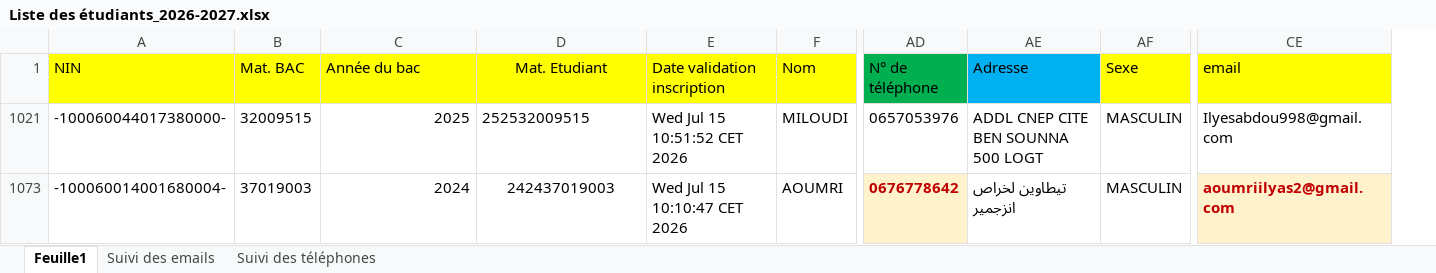
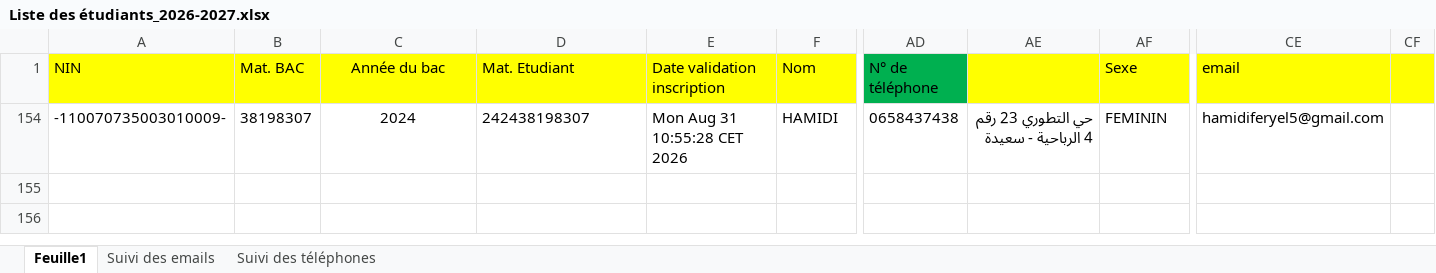
Before and after one commit to EDT-ELT-DEPARTMENT/Stages-professionnels_FGE-2026-2027, an Excel workbook: Liste des étudiants_2026-2027.xlsx, sheet Feuille1, drawn as a sheet; only a part is shown, gaps mark what is left out; values as stored, in another font and other column widths than the file's, no borders; removed rows and columns are numbered as before the commit, all else as after; rows hold the shown columns only; the diff names each change by its address in the sheet, - before the commit and + after, or states it on an @@ line.

Commit message:
Add files via upload

```diff
--- a/Liste des étudiants_2026-2027.xlsx (sheet Feuille1)
+++ b/Liste des étudiants_2026-2027.xlsx (sheet Feuille1)
-column AE (Adresse), empty
+column AE, empty
+column CF, empty
-C1 alignment: left
+C1 alignment: center
-D1 alignment: center
+D1 alignment: left
@@ row 1021 hidden: -100060044017380000- | 32009515 | 2025 | 252532009515 | Wed Jul 15 10:51:52 CET 2026 | MILOUDI | 0657053976 | ADDL CNEP CITE BEN SOUNNA 500 LOGT | MASCULIN | Ilyesabdou998@gmail.com @@
@@ row 1073 hidden: -100060014001680004- | 37019003 | 2024 | 242437019003 | Wed Jul 15 10:10:47 CET 2026 | AOUMRI | 0676778642 | تيطاوين لخراص انزجمير | MASCULIN | aoumriilyas2@gmail.com @@
+row 154: -110070735003010009- | 38198307 | 2024 | 242438198307 | Mon Aug 31 10:55:28 CET 2026 | HAMIDI | 0658437438 | حي التطوري 23 رقم 4 الرباحية - سعيدة | FEMININ | hamidiferyel5@gmail.com
```
Also changed, not shown: hidden cells.
